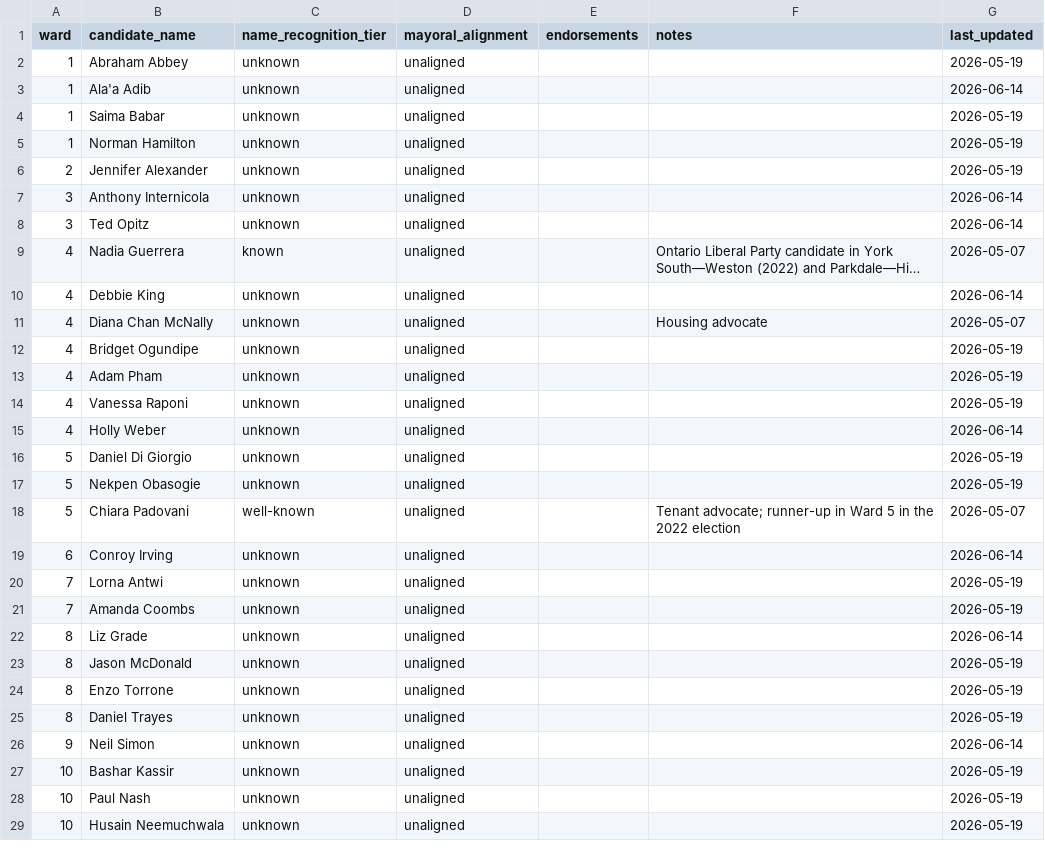
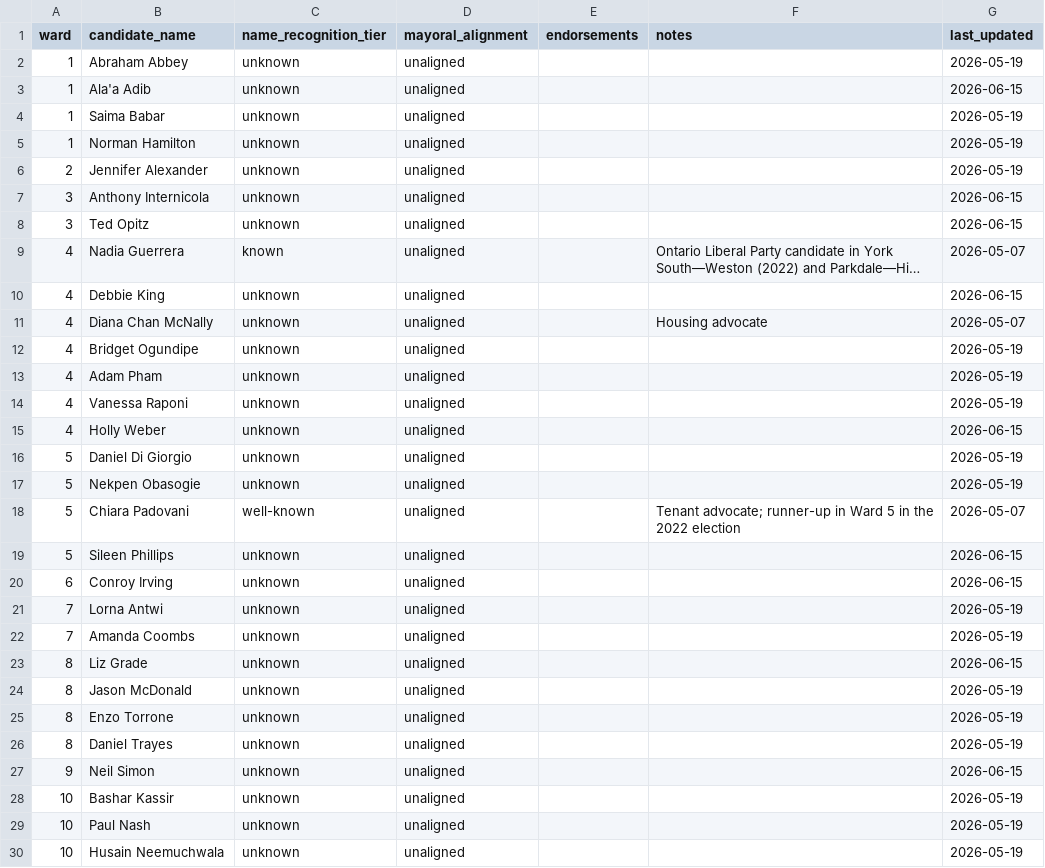
Before and after one commit to alexwolson/toronto-election-poll-tracker-data, a CSV file: data/processed/challengers.csv, drawn as a sheet; only a part is shown; long unchanged cells end in …; addresses are those after the commit; the diff covers the shown part only; the diff names each change by its address in the sheet, - before the commit and + after, or states it on an @@ line.

```diff
--- a/data/processed/challengers.csv
+++ b/data/processed/challengers.csv
-G3 (last_updated): 2026-06-14
+G3 (last_updated): 2026-06-15
-G7:G8 (last_updated): 2026-06-14
+G7:G8 (last_updated): 2026-06-15
-G10 (last_updated): 2026-06-14
+G10 (last_updated): 2026-06-15
-G15 (last_updated): 2026-06-14
+G15 (last_updated): 2026-06-15
+row 19: 5 | Sileen Phillips | unknown | unaligned |  |  | 2026-06-15
-G20 (last_updated): 2026-06-14
+G20 (last_updated): 2026-06-15
-G23 (last_updated): 2026-06-14
+G23 (last_updated): 2026-06-15
-G27 (last_updated): 2026-06-14
+G27 (last_updated): 2026-06-15
```
Also changed, not shown: 24 edited cells elsewhere in this file, data/processed/councillor_registered.csv, data/raw/candidates/councillor_registered.csv, 19 other files.
